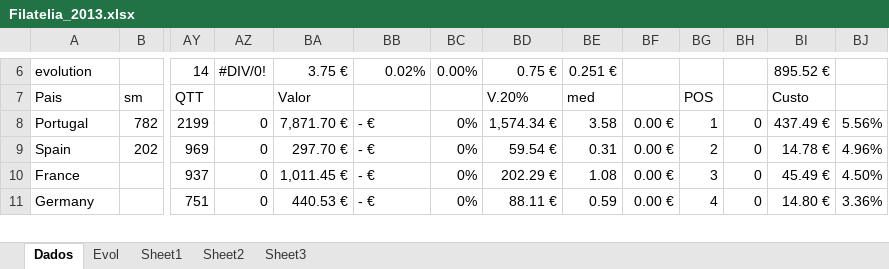
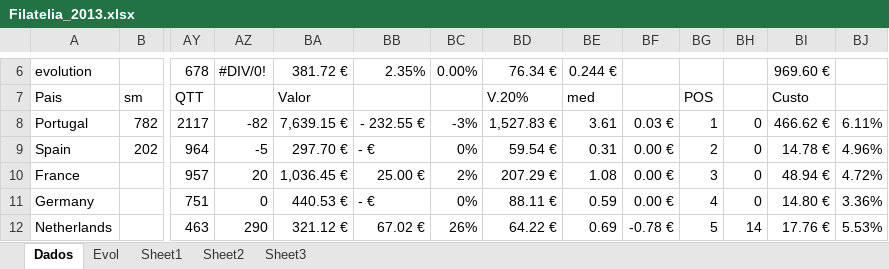
Before and after one commit to shinho/SC2, an Excel workbook: Filatelia_2013.xlsx, sheet Dados, drawn as a sheet; only a part is shown, gaps mark what is left out; values as stored, in another font and other column widths than the file's, no cell formats; conditional formats not drawn; rows hold the shown columns only; the diff covers the shown part only; the diff names each change by its address in the sheet, - before the commit and + after, or states it on an @@ line.

```diff
--- a/Filatelia_2013.xlsx (sheet Dados)
+++ b/Filatelia_2013.xlsx (sheet Dados)
-AY6: 14
+AY6: 678
-BA6: 3.75 €
+BA6: 381.72 €
-BB6: 0.02%
+BB6: 2.35%
-BD6: 0.75 €
+BD6: 76.34 €
-BE6: 0.251 €
+BE6: 0.244 €
-BI6: 895.52 €
+BI6: 969.60 €
-AY8: 2199
+AY8: 2117
-AZ8: 0
+AZ8: -82
-BA8: 7,871.70 €
+BA8: 7,639.15 €
-BB8: - €
+BB8: - 232.55 €
-BC8: 0%
+BC8: -3%
-BD8: 1,574.34 €
+BD8: 1,527.83 €
-BE8: 3.58
+BE8: 3.61
-BF8: 0.00 €
+BF8: 0.03 €
-BI8: 437.49 €
+BI8: 466.62 €
-BJ8: 5.56%
+BJ8: 6.11%
-AY9: 969
+AY9: 964
-AZ9: 0
+AZ9: -5
-AY10: 937
+AY10: 957
-AZ10: 0
+AZ10: 20
-BA10: 1,011.45 €
+BA10: 1,036.45 €
-BB10: - €
+BB10: 25.00 €
-BC10: 0%
+BC10: 2%
-BD10: 202.29 €
+BD10: 207.29 €
-BI10: 45.49 €
+BI10: 48.94 €
-BJ10: 4.50%
+BJ10: 4.72%
+row 12: Netherlands |  | 463 | 290 | 321.12 € | 67.02 € | 26% | 64.22 € | 0.69 | -0.78 € | 5 | 14 | 17.76 € | 5.53%
```
Also changed, not shown: 30 added rows, 30 removed rows and 651 edited cells elsewhere in this sheet, cell formats, formulas that keep their value, hidden cells, charts or pictures, 5 other files.
